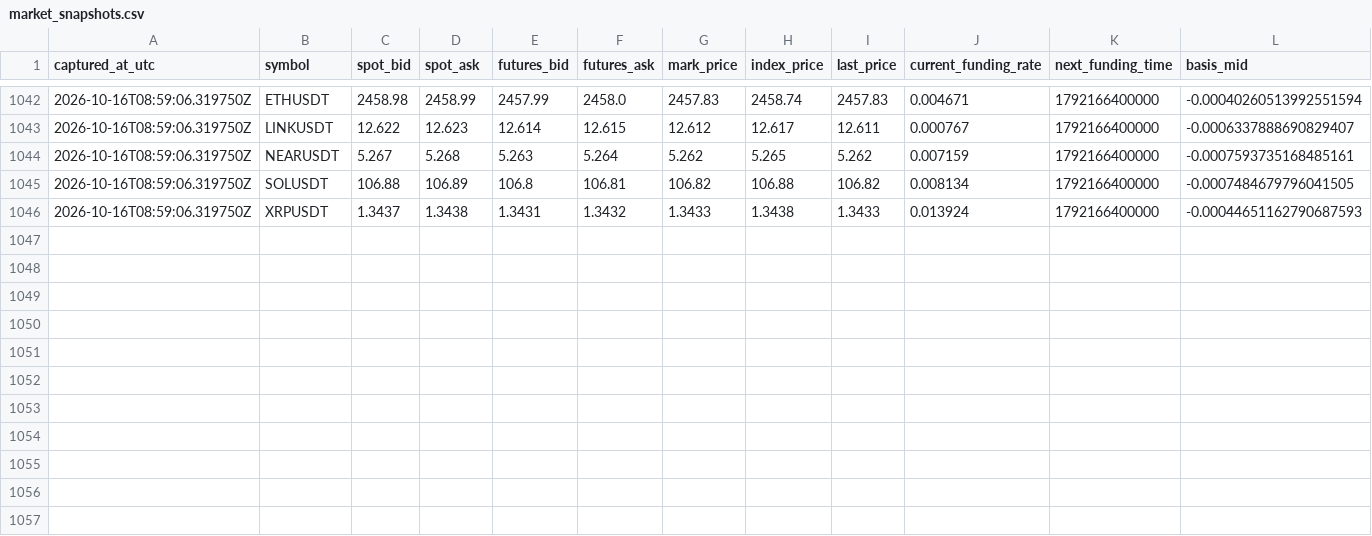
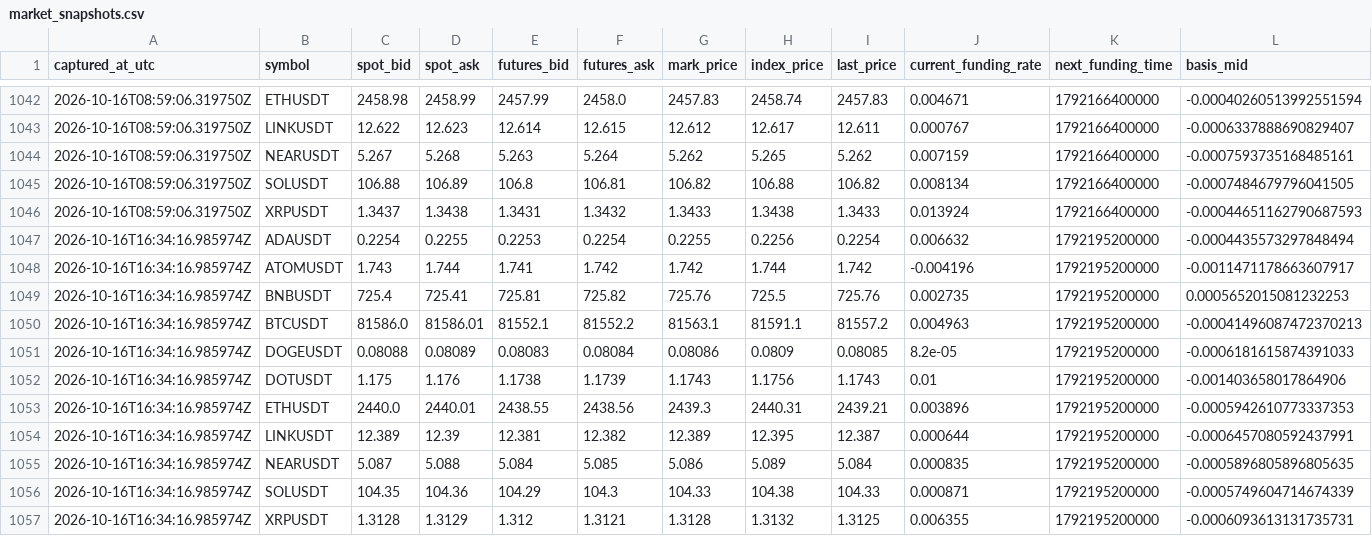
Before and after one commit to sirbob1998-eng/bitunix-paper-test, a CSV file: paper_test/market_snapshots.csv, drawn as a sheet; only a part is shown, gaps mark what is left out; rows hold the shown columns only; the diff names each change by its address in the sheet, - before the commit and + after, or states it on an @@ line.

```diff
--- a/paper_test/market_snapshots.csv
+++ b/paper_test/market_snapshots.csv
+row 1047: 2026-10-16T16:34:16.985974Z | ADAUSDT | 0.2254 | 0.2255 | 0.2253 | 0.2254 | 0.2255 | 0.2256 | 0.2254 | 0.006632 | 1792195200000 | -0.0004435573297848494
+row 1048: 2026-10-16T16:34:16.985974Z | ATOMUSDT | 1.743 | 1.744 | 1.741 | 1.742 | 1.742 | 1.744 | 1.742 | -0.004196 | 1792195200000 | -0.0011471178663607917
+row 1049: 2026-10-16T16:34:16.985974Z | BNBUSDT | 725.4 | 725.41 | 725.81 | 725.82 | 725.76 | 725.5 | 725.76 | 0.002735 | 1792195200000 | 0.0005652015081232253
+row 1050: 2026-10-16T16:34:16.985974Z | BTCUSDT | 81586.0 | 81586.01 | 81552.1 | 81552.2 | 81563.1 | 81591.1 | 81557.2 | 0.004963 | 1792195200000 | -0.00041496087472370213
+row 1051: 2026-10-16T16:34:16.985974Z | DOGEUSDT | 0.08088 | 0.08089 | 0.08083 | 0.08084 | 0.08086 | 0.0809 | 0.08085 | 8.2e-05 | 1792195200000 | -0.0006181615874391033
+row 1052: 2026-10-16T16:34:16.985974Z | DOTUSDT | 1.175 | 1.176 | 1.1738 | 1.1739 | 1.1743 | 1.1756 | 1.1743 | 0.01 | 1792195200000 | -0.001403658017864906
+row 1053: 2026-10-16T16:34:16.985974Z | ETHUSDT | 2440.0 | 2440.01 | 2438.55 | 2438.56 | 2439.3 | 2440.31 | 2439.21 | 0.003896 | 1792195200000 | -0.0005942610773337353
+row 1054: 2026-10-16T16:34:16.985974Z | LINKUSDT | 12.389 | 12.39 | 12.381 | 12.382 | 12.389 | 12.395 | 12.387 | 0.000644 | 1792195200000 | -0.0006457080592437991
+row 1055: 2026-10-16T16:34:16.985974Z | NEARUSDT | 5.087 | 5.088 | 5.084 | 5.085 | 5.086 | 5.089 | 5.084 | 0.000835 | 1792195200000 | -0.0005896805896805635
+row 1056: 2026-10-16T16:34:16.985974Z | SOLUSDT | 104.35 | 104.36 | 104.29 | 104.3 | 104.33 | 104.38 | 104.33 | 0.000871 | 1792195200000 | -0.0005749604714674339
+row 1057: 2026-10-16T16:34:16.985974Z | XRPUSDT | 1.3128 | 1.3129 | 1.312 | 1.3121 | 1.3128 | 1.3132 | 1.3125 | 0.006355 | 1792195200000 | -0.0006093613131735731
```
Also changed, not shown: paper_test/funding.csv, paper_test/snapshots.csv, 1 other file.
